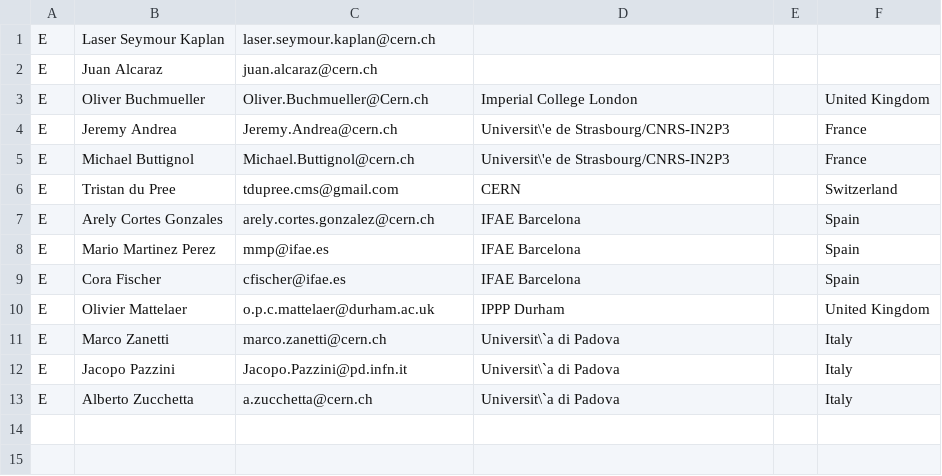
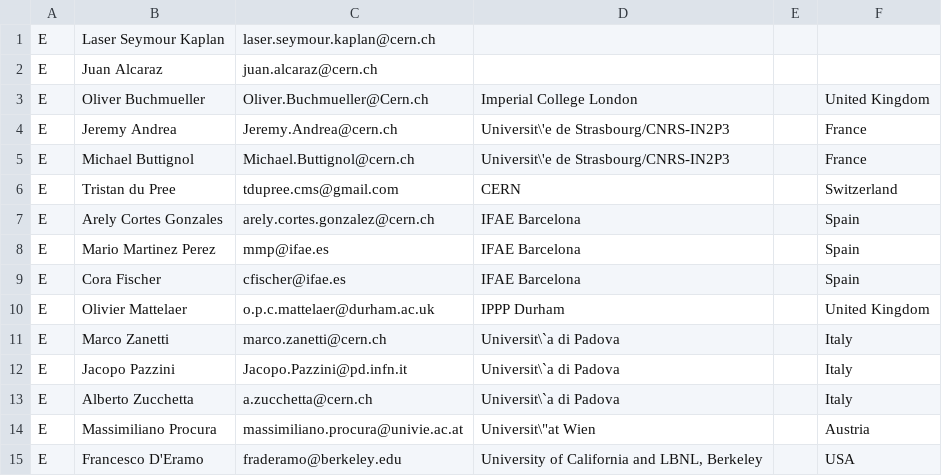
Before and after one commit to LHC-DMWG/DMF-EarlyRun2Models-whitepaper, a CSV file: doc/contributors/private-email-contributors.csv, drawn as a sheet.

Commit message:
Added private email contributors
git-svn-id: svn+ssh://svn.cern.ch/reps/LHCDMF/trunk@347 4525493e-7705-40b1-a816-d608a930855b

```diff
--- a/doc/contributors/private-email-contributors.csv
+++ b/doc/contributors/private-email-contributors.csv
@@ -13 +13,3 @@ E|Jacopo Pazzini|Jacopo.Pazzini@pd.infn.it|Universit\`a di Padova||Italy
 E|Alberto Zucchetta|a.zucchetta@cern.ch|Universit\`a di Padova||Italy
+E|Massimiliano Procura|massimiliano.procura@univie.ac.at|Universit\"at Wien||Austria
+E|Francesco D'Eramo|fraderamo@berkeley.edu|University of California and LBNL, Berkeley||USA
```
Also changed, not shown: doc/contributors/endorsers.csv.
